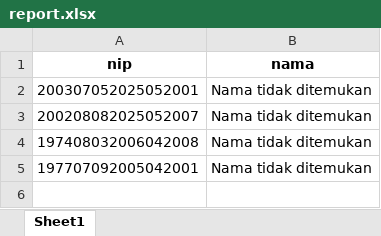
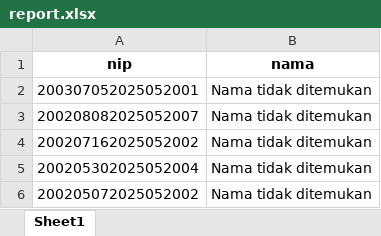
Before and after one commit to msrdhan/dms-remote, an Excel workbook: report.xlsx, sheet Sheet1, drawn as a sheet; values as stored, in another font and other column widths than the file's, no borders; the diff names each change by its address in the sheet, - before the commit and + after, or states it on an @@ line.

```diff
--- a/report.xlsx (sheet Sheet1)
+++ b/report.xlsx (sheet Sheet1)
-A4 (nip): 197408032006042008
+A4 (nip): 200207162025052002
-A5 (nip): 197707092005042001
+A5 (nip): 200205302025052004
+row 6: 200205072025052002 | Nama tidak ditemukan
```
Also changed, not shown: 2 other files.
